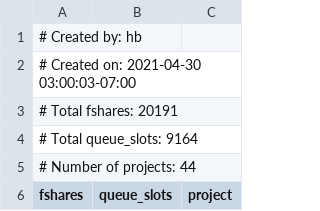
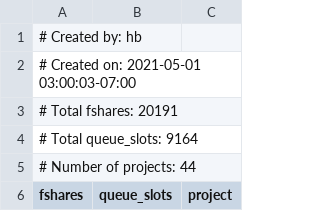
Before and after one commit to ucsf-wynton/wynton-website-hpc, a TSV file: docs/assets/data/compute_shares.tsv, drawn as a sheet; only a part is shown.

Commit message:
Website updated [ci skip]

```diff
--- a/docs/assets/data/compute_shares.tsv
+++ b/docs/assets/data/compute_shares.tsv
@@ -1,3 +1,3 @@
 # Created by: hb
-# Created on: 2021-04-30 03:00:03-07:00
+# Created on: 2021-05-01 03:00:03-07:00
 # Total fshares: 20191
```
